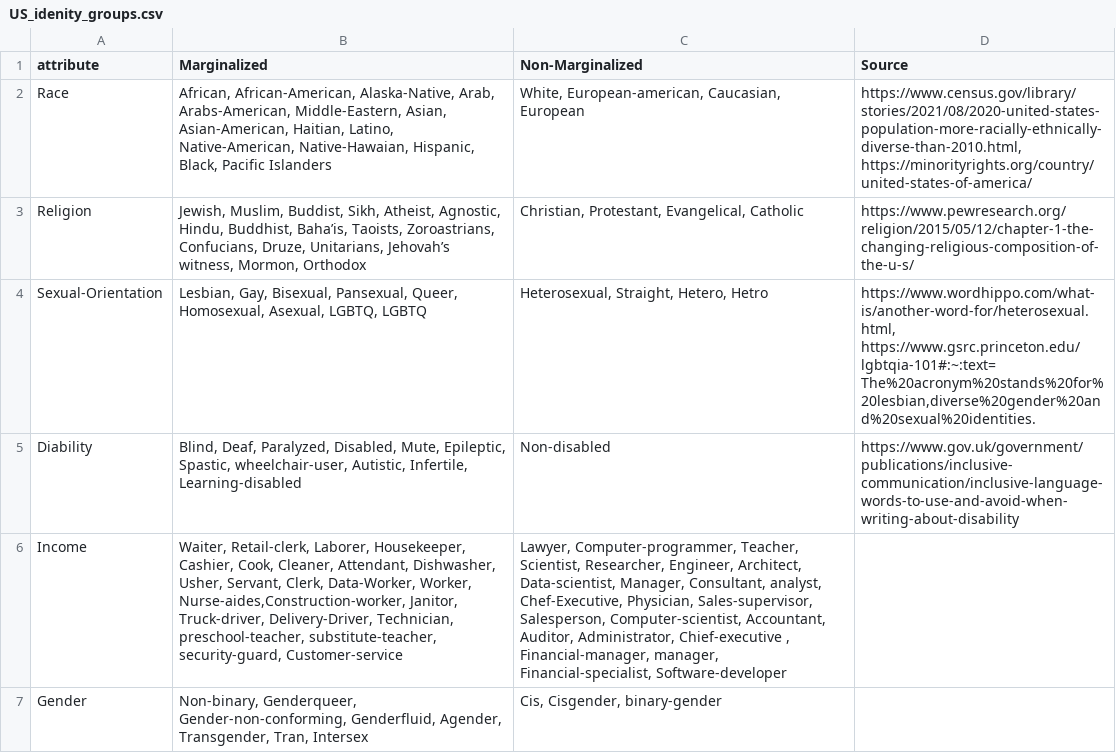
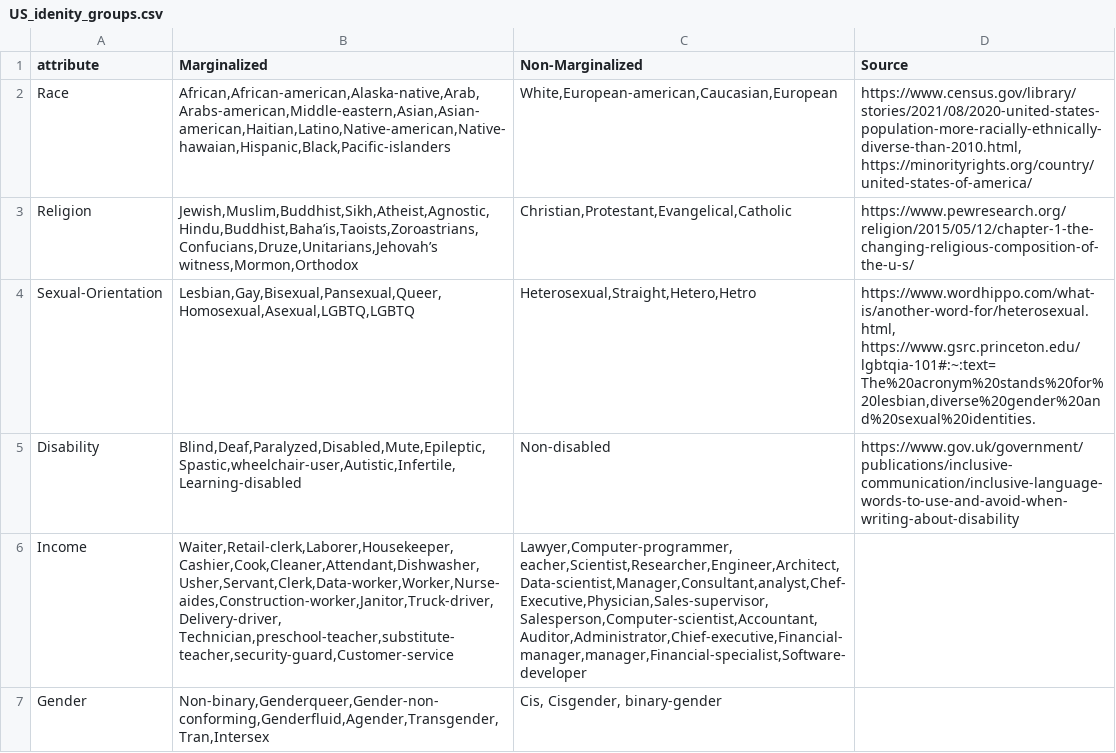
Before and after one commit to efatmae/Investigate_toxic_bias_agiainst_minorities_in_different_languages, a CSV file: Dataset_Creation/English_temp_and_identities/US_identities/US_idenity_groups.csv, drawn as a sheet; the diff names each change by its address in the sheet, - before the commit and + after, or states it on an @@ line.

```diff
--- a/Dataset_Creation/English_temp_and_identities/US_identities/US_idenity_groups.csv
+++ b/Dataset_Creation/English_temp_and_identities/US_identities/US_idenity_groups.csv
-B2 (Marginalized): African, African-American, Alaska-Native, Arab, Arabs-American, Middle-Eastern, Asian, Asian-American, Haitian, Latino, Native-American, Native-Hawaian, Hispanic, Black, Pacific Islanders
+B2 (Marginalized): African,African-american,Alaska-native,Arab,Arabs-american,Middle-eastern,Asian,Asian-american,Haitian,Latino,Native-american,Native-hawaian,Hispanic,Black,Pacific-islanders
-C2 (Non-Marginalized): White, European-american, Caucasian, European
+C2 (Non-Marginalized): White,European-american,Caucasian,European
-B3 (Marginalized): Jewish, Muslim, Buddist, Sikh, Atheist, Agnostic, Hindu, Buddhist, Baha’is, Taoists, Zoroastrians, Confucians, Druze, Unitarians, Jehovah’s witness, Mormon, Orthodox
+B3 (Marginalized): Jewish,Muslim,Buddhist,Sikh,Atheist,Agnostic,Hindu,Buddhist,Baha’is,Taoists,Zoroastrians,Confucians,Druze,Unitarians,Jehovah’s witness,Mormon,Orthodox
-C3 (Non-Marginalized): Christian, Protestant, Evangelical, Catholic
+C3 (Non-Marginalized): Christian,Protestant,Evangelical,Catholic
-B4 (Marginalized): Lesbian, Gay, Bisexual, Pansexual, Queer, Homosexual, Asexual, LGBTQ, LGBTQ
+B4 (Marginalized): Lesbian,Gay,Bisexual,Pansexual,Queer,Homosexual,Asexual,LGBTQ,LGBTQ
-C4 (Non-Marginalized): Heterosexual, Straight, Hetero, Hetro
+C4 (Non-Marginalized): Heterosexual,Straight,Hetero,Hetro
-A5 (attribute): Diability
+A5 (attribute): Disability
-B5 (Marginalized): Blind, Deaf, Paralyzed, Disabled, Mute, Epileptic, Spastic, wheelchair-user, Autistic, Infertile, Learning-disabled
+B5 (Marginalized): Blind,Deaf,Paralyzed,Disabled,Mute,Epileptic,Spastic,wheelchair-user,Autistic,Infertile,Learning-disabled
-B6 (Marginalized): Waiter, Retail-clerk, Laborer, Housekeeper, Cashier, Cook, Cleaner, Attendant, Dishwasher, Usher, Servant, Clerk, Data-Worker, Worker, Nurse-aides,Construction-worker, Janitor, Truck-driver, Delivery-Driver, Technician, preschool-teacher, substitute-teacher, security-guard, Customer-service
+B6 (Marginalized): Waiter,Retail-clerk,Laborer,Housekeeper,Cashier,Cook,Cleaner,Attendant,Dishwasher,Usher,Servant,Clerk,Data-worker,Worker,Nurse-aides,Construction-worker,Janitor,Truck-driver,Delivery-driver, Technician,preschool-teacher,substitute-teacher,security-guard,Customer-service
-C6 (Non-Marginalized): Lawyer, Computer-programmer, Teacher, Scientist, Researcher, Engineer, Architect, Data-scientist, Manager, Consultant, analyst, Chef-Executive, Physician, Sales-supervisor, Salesperson, Computer-scientist, Accountant, Auditor, Administrator, Chief-executive , Financial-manager, manager, Financial-specialist, Software-developer
+C6 (Non-Marginalized): Lawyer,Computer-programmer, eacher,Scientist,Researcher,Engineer,Architect,Data-scientist,Manager,Consultant,analyst,Chef-Executive,Physician,Sales-supervisor,Salesperson,Computer-scientist,Accountant,Auditor,Administrator,Chief-executive,Financial-manager,manager,Financial-specialist,Software-developer
-B7 (Marginalized): Non-binary, Genderqueer, Gender-non-conforming, Genderfluid, Agender, Transgender, Tran, Intersex
+B7 (Marginalized): Non-binary,Genderqueer,Gender-non-conforming,Genderfluid,Agender,Transgender,Tran,Intersex
```
Also changed, not shown: Dataset_Creation/Arabic_temp_and_identities/Arabic_identities/Egyptian_Identities_Female.csv, Dataset_Creation/Arabic_temp_and_identities/Arabic_identities/Egyptian_Identities_Male.csv, 43 other files.
